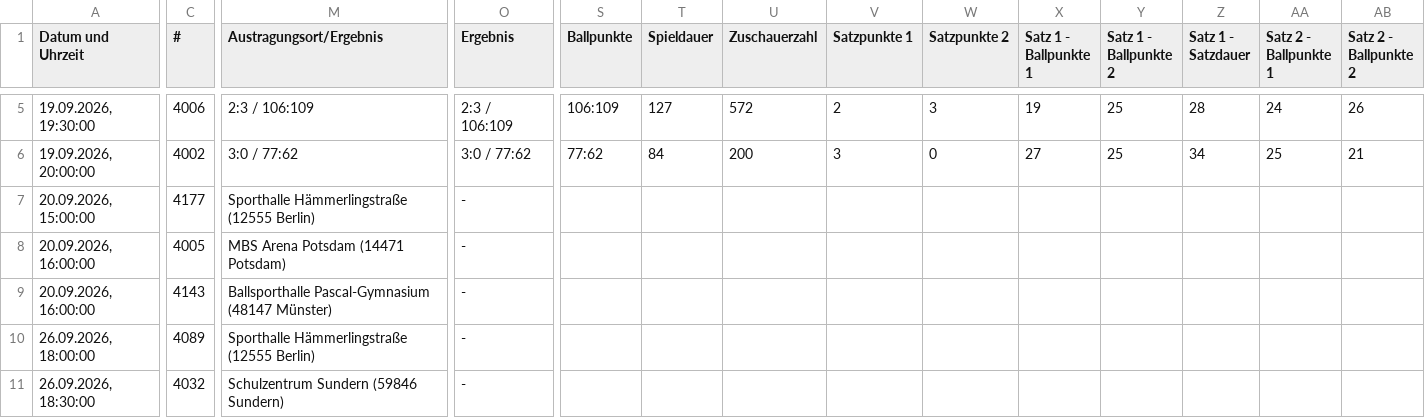
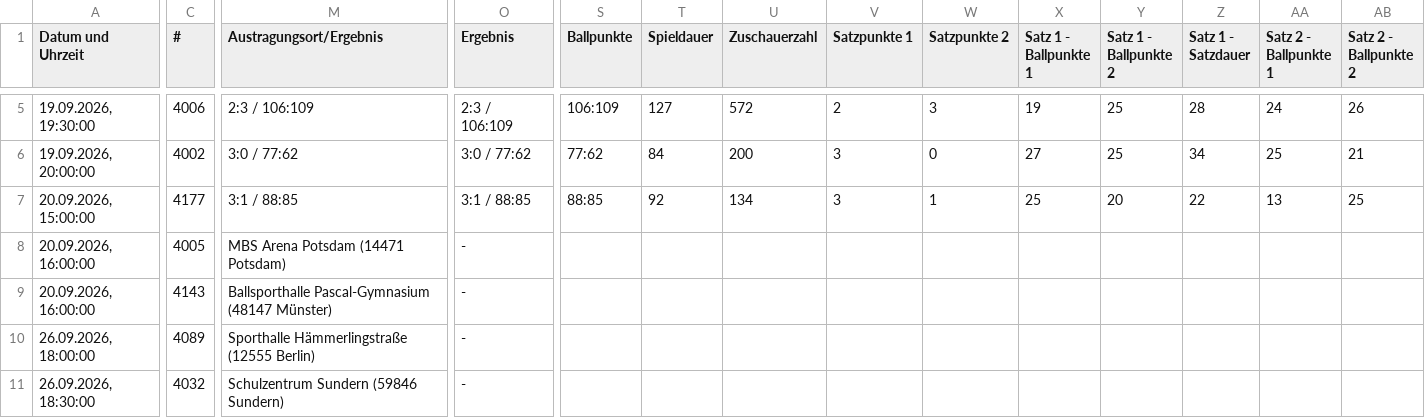
Before and after one commit to uscmuenster/USC-Spielplaene, a CSV file: csvdata/Spielplan_2._Bundesliga_Frauen_Nord.csv, drawn as a sheet; only a part is shown, gaps mark what is left out; the diff covers the shown part only; the diff names each change by its address in the sheet, - before the commit and + after, or states it on an @@ line.

```diff
--- a/csvdata/Spielplan_2._Bundesliga_Frauen_Nord.csv
+++ b/csvdata/Spielplan_2._Bundesliga_Frauen_Nord.csv
-M7 (Austragungsort/Ergebnis): Sporthalle Hämmerlingstraße (12555 Berlin)
+M7 (Austragungsort/Ergebnis): 3:1 / 88:85
-O7 (Ergebnis): -
+O7 (Ergebnis): 3:1 / 88:85
-S7 (Ballpunkte): (empty)
+S7 (Ballpunkte): 88:85
-T7 (Spieldauer): (empty)
+T7 (Spieldauer): 92
-U7 (Zuschauerzahl): (empty)
+U7 (Zuschauerzahl): 134
-V7 (Satzpunkte 1): (empty)
+V7 (Satzpunkte 1): 3
-W7 (Satzpunkte 2): (empty)
+W7 (Satzpunkte 2): 1
-X7 (Satz 1 - Ballpunkte 1): (empty)
+X7 (Satz 1 - Ballpunkte 1): 25
-Y7 (Satz 1 - Ballpunkte 2): (empty)
+Y7 (Satz 1 - Ballpunkte 2): 20
-Z7 (Satz 1 - Satzdauer): (empty)
+Z7 (Satz 1 - Satzdauer): 22
-AA7 (Satz 2 - Ballpunkte 1): (empty)
+AA7 (Satz 2 - Ballpunkte 1): 13
-AB7 (Satz 2 - Ballpunkte 2): (empty)
+AB7 (Satz 2 - Ballpunkte 2): 25
```
Also changed, not shown: 7 edited cells elsewhere in this file, csvdata/Spielplan_NRW-Liga_wU18.csv, csvdata/Spielplan_Oberliga_4_wU14.csv, 1 other file.
